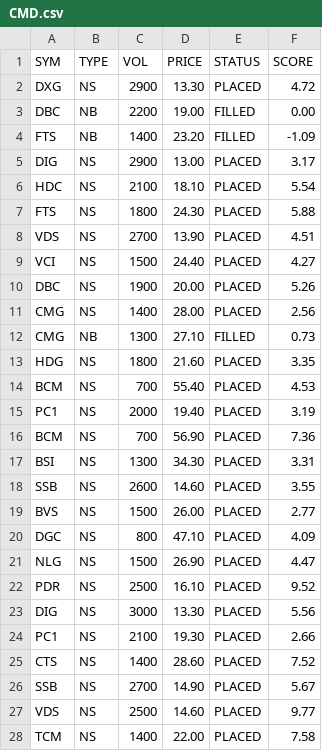
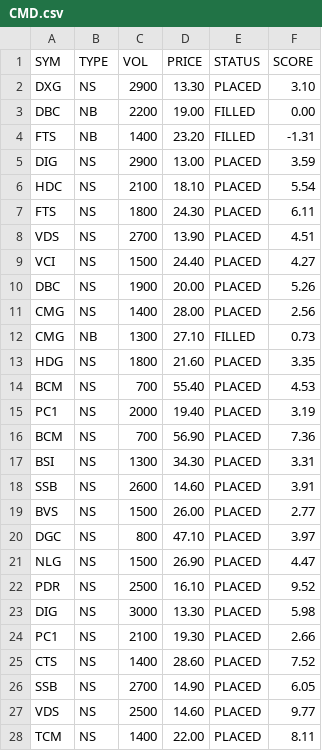
Before and after one commit to cali-invest/portfolio-live, a CSV file: data/CMD.csv, drawn as a sheet.

```diff
--- a/data/CMD.csv
+++ b/data/CMD.csv
@@ -1,8 +1,8 @@
 SYM,TYPE,VOL,PRICE,STATUS,SCORE
-DXG,NS,2900,13.30,PLACED,4.72
+DXG,NS,2900,13.30,PLACED,3.10
 DBC,NB,2200,19.00,FILLED,0.00
-FTS,NB,1400,23.20,FILLED,-1.09
-DIG,NS,2900,13.00,PLACED,3.17
+FTS,NB,1400,23.20,FILLED,-1.31
+DIG,NS,2900,13.00,PLACED,3.59
 HDC,NS,2100,18.10,PLACED,5.54
-FTS,NS,1800,24.30,PLACED,5.88
+FTS,NS,1800,24.30,PLACED,6.11
 VDS,NS,2700,13.90,PLACED,4.51
@@ -17,12 +17,12 @@ BCM,NS,700,56.90,PLACED,7.36
 BSI,NS,1300,34.30,PLACED,3.31
-SSB,NS,2600,14.60,PLACED,3.55
+SSB,NS,2600,14.60,PLACED,3.91
 BVS,NS,1500,26.00,PLACED,2.77
-DGC,NS,800,47.10,PLACED,4.09
+DGC,NS,800,47.10,PLACED,3.97
 NLG,NS,1500,26.90,PLACED,4.47
 PDR,NS,2500,16.10,PLACED,9.52
-DIG,NS,3000,13.30,PLACED,5.56
+DIG,NS,3000,13.30,PLACED,5.98
 PC1,NS,2100,19.30,PLACED,2.66
 CTS,NS,1400,28.60,PLACED,7.52
-SSB,NS,2700,14.90,PLACED,5.67
+SSB,NS,2700,14.90,PLACED,6.05
 VDS,NS,2500,14.60,PLACED,9.77
-TCM,NS,1400,22.00,PLACED,7.58
+TCM,NS,1400,22.00,PLACED,8.11
```
Also changed, not shown: data/CMD2.csv, data/PORTFOLIO.csv, 1 other file.
